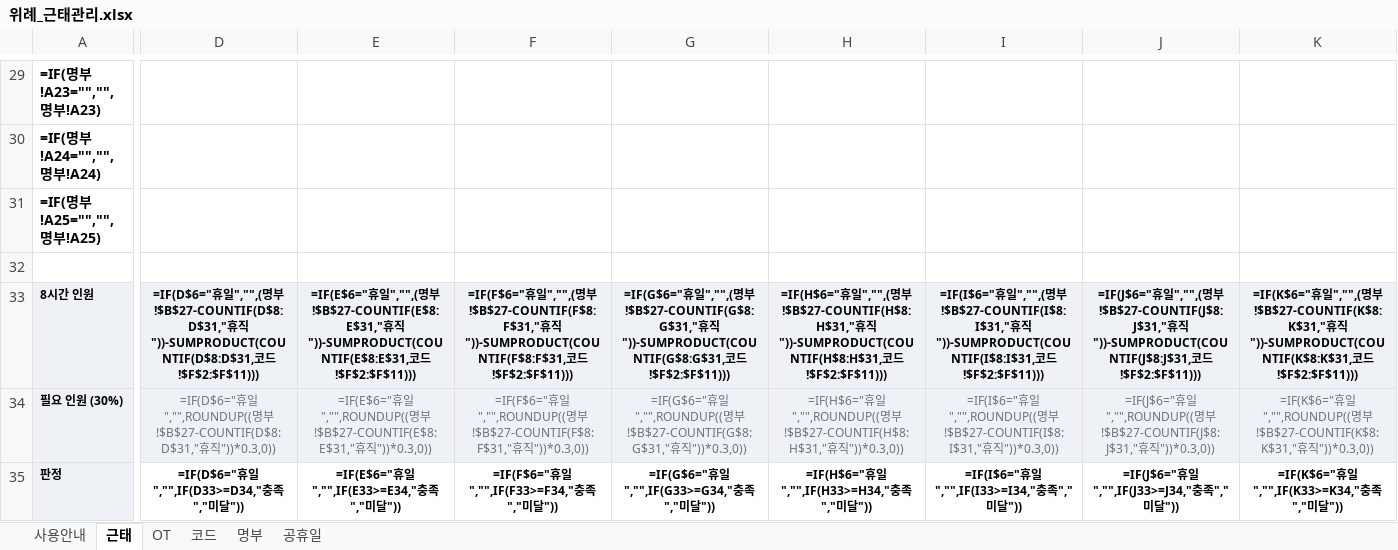
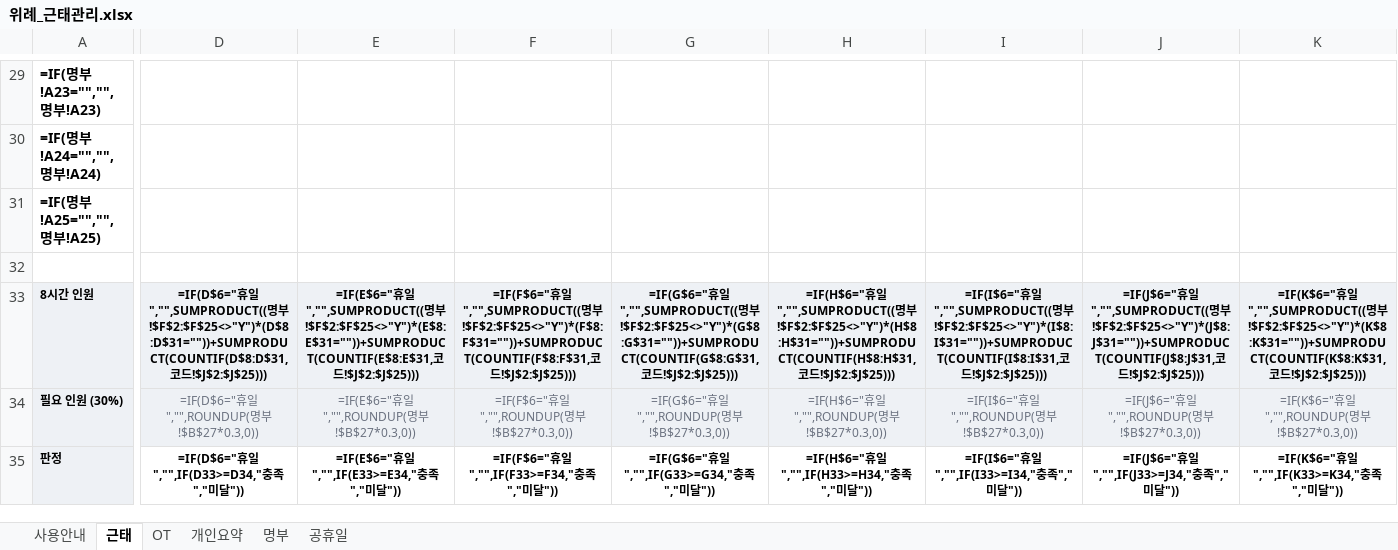
Before and after one commit to jooh-ai/Narae-AI, an Excel workbook: worktime/위례_근태관리.xlsx, sheet 근태, drawn as a sheet; only a part is shown, gaps mark what is left out; values as stored, in another font and other column widths than the file's, no borders; formulas without a stored value are shown as written; conditional formats not drawn; the diff covers the shown part only; the diff names each change by its address in the sheet, - before the commit and + after, or states it on an @@ line.

```diff
--- a/worktime/위례_근태관리.xlsx (sheet 근태)
+++ b/worktime/위례_근태관리.xlsx (sheet 근태)
-sheet tab: 코드
+sheet tab: 개인요약
-D33: …휴일","",(명부!$B$27-COUNTIF(D$8:D$31,"휴직"))-SUMPRODUCT(COUNTIF(D$8:D$31,코드!$F$2:$F$11)))
+D33: …휴일","",SUMPRODUCT((명부!$F$2:$F$25<>"Y")*(D$8:D$31=""))+SUMPRODUCT(COUNTIF(D$8:D$31,코드!$J$2:$J$25)))
-E33: …휴일","",(명부!$B$27-COUNTIF(E$8:E$31,"휴직"))-SUMPRODUCT(COUNTIF(E$8:E$31,코드!$F$2:$F$11)))
+E33: …휴일","",SUMPRODUCT((명부!$F$2:$F$25<>"Y")*(E$8:E$31=""))+SUMPRODUCT(COUNTIF(E$8:E$31,코드!$J$2:$J$25)))
-F33: …휴일","",(명부!$B$27-COUNTIF(F$8:F$31,"휴직"))-SUMPRODUCT(COUNTIF(F$8:F$31,코드!$F$2:$F$11)))
+F33: …휴일","",SUMPRODUCT((명부!$F$2:$F$25<>"Y")*(F$8:F$31=""))+SUMPRODUCT(COUNTIF(F$8:F$31,코드!$J$2:$J$25)))
-G33: …휴일","",(명부!$B$27-COUNTIF(G$8:G$31,"휴직"))-SUMPRODUCT(COUNTIF(G$8:G$31,코드!$F$2:$F$11)))
+G33: …휴일","",SUMPRODUCT((명부!$F$2:$F$25<>"Y")*(G$8:G$31=""))+SUMPRODUCT(COUNTIF(G$8:G$31,코드!$J$2:$J$25)))
-H33: …휴일","",(명부!$B$27-COUNTIF(H$8:H$31,"휴직"))-SUMPRODUCT(COUNTIF(H$8:H$31,코드!$F$2:$F$11)))
+H33: …휴일","",SUMPRODUCT((명부!$F$2:$F$25<>"Y")*(H$8:H$31=""))+SUMPRODUCT(COUNTIF(H$8:H$31,코드!$J$2:$J$25)))
-I33: …휴일","",(명부!$B$27-COUNTIF(I$8:I$31,"휴직"))-SUMPRODUCT(COUNTIF(I$8:I$31,코드!$F$2:$F$11)))
+I33: …휴일","",SUMPRODUCT((명부!$F$2:$F$25<>"Y")*(I$8:I$31=""))+SUMPRODUCT(COUNTIF(I$8:I$31,코드!$J$2:$J$25)))
-J33: …휴일","",(명부!$B$27-COUNTIF(J$8:J$31,"휴직"))-SUMPRODUCT(COUNTIF(J$8:J$31,코드!$F$2:$F$11)))
+J33: …휴일","",SUMPRODUCT((명부!$F$2:$F$25<>"Y")*(J$8:J$31=""))+SUMPRODUCT(COUNTIF(J$8:J$31,코드!$J$2:$J$25)))
-K33: …휴일","",(명부!$B$27-COUNTIF(K$8:K$31,"휴직"))-SUMPRODUCT(COUNTIF(K$8:K$31,코드!$F$2:$F$11)))
+K33: …휴일","",SUMPRODUCT((명부!$F$2:$F$25<>"Y")*(K$8:K$31=""))+SUMPRODUCT(COUNTIF(K$8:K$31,코드!$J$2:$J$25)))
-D34: …휴일","",ROUNDUP((명부!$B$27-COUNTIF(D$8:D$31,"휴직"))*0.3,0))
+D34: …휴일","",ROUNDUP(명부!$B$27*0.3,0))
-E34: …휴일","",ROUNDUP((명부!$B$27-COUNTIF(E$8:E$31,"휴직"))*0.3,0))
+E34: …휴일","",ROUNDUP(명부!$B$27*0.3,0))
-F34: …휴일","",ROUNDUP((명부!$B$27-COUNTIF(F$8:F$31,"휴직"))*0.3,0))
+F34: …휴일","",ROUNDUP(명부!$B$27*0.3,0))
-G34: …휴일","",ROUNDUP((명부!$B$27-COUNTIF(G$8:G$31,"휴직"))*0.3,0))
+G34: …휴일","",ROUNDUP(명부!$B$27*0.3,0))
-H34: …휴일","",ROUNDUP((명부!$B$27-COUNTIF(H$8:H$31,"휴직"))*0.3,0))
+H34: …휴일","",ROUNDUP(명부!$B$27*0.3,0))
-I34: …휴일","",ROUNDUP((명부!$B$27-COUNTIF(I$8:I$31,"휴직"))*0.3,0))
+I34: …휴일","",ROUNDUP(명부!$B$27*0.3,0))
-J34: …휴일","",ROUNDUP((명부!$B$27-COUNTIF(J$8:J$31,"휴직"))*0.3,0))
+J34: …휴일","",ROUNDUP(명부!$B$27*0.3,0))
-K34: …휴일","",ROUNDUP((명부!$B$27-COUNTIF(K$8:K$31,"휴직"))*0.3,0))
+K34: …휴일","",ROUNDUP(명부!$B$27*0.3,0))
```
Also changed, not shown: 143 edited cells and cell formats elsewhere in this sheet, sheet 개인요약, sheet OT, sheet 사용안내, sheet 공휴일, sheet 명부, 5 other files.
